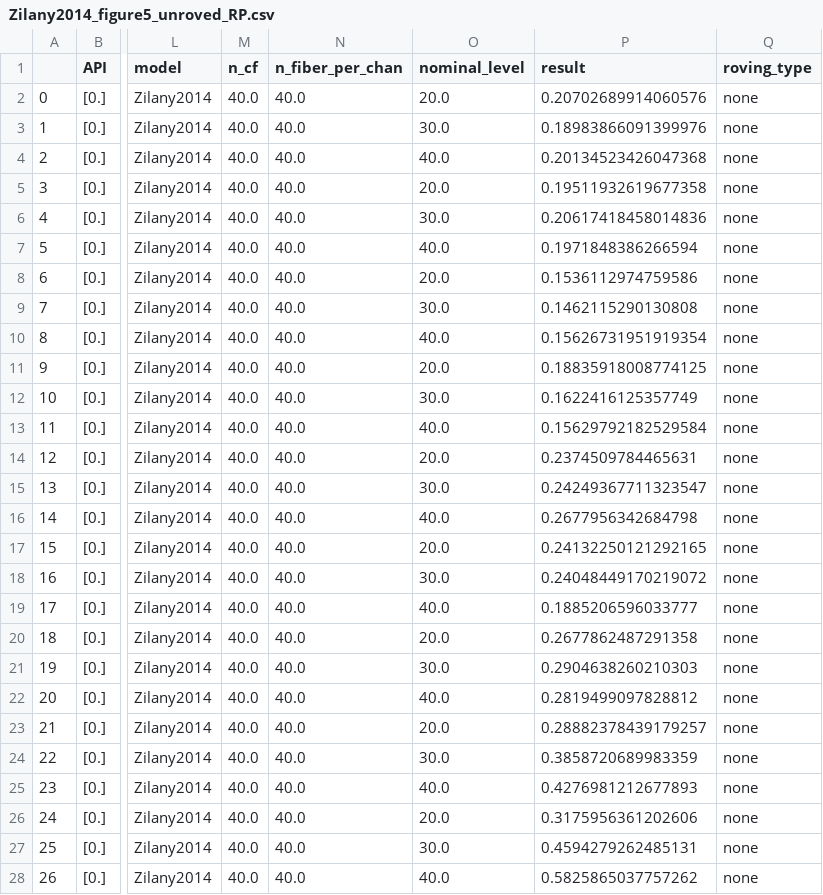
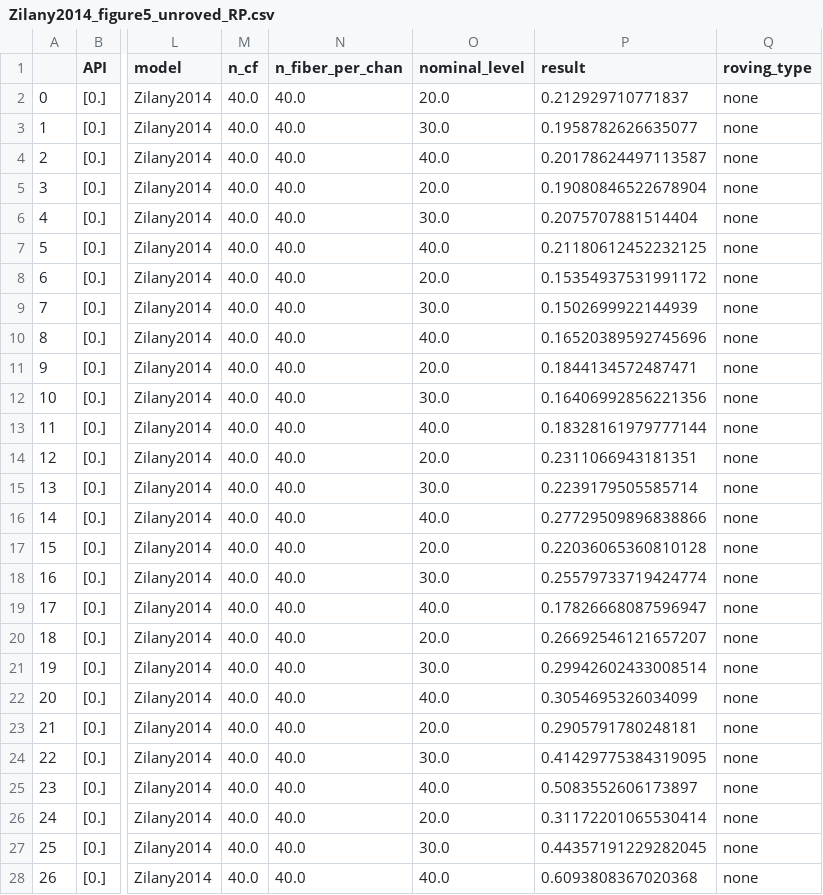
Before and after one commit to guestdaniel/GuestOxenham2022, a CSV file: figure5/Zilany2014_figure5_unroved_RP.csv, drawn as a sheet; only a part is shown, gaps mark what is left out; the diff covers the shown part only; the diff names each change by its address in the sheet, - before the commit and + after, or states it on an @@ line.

```diff
--- a/figure5/Zilany2014_figure5_unroved_RP.csv
+++ b/figure5/Zilany2014_figure5_unroved_RP.csv
-P2 (result): 0.20702689914060576
+P2 (result): 0.212929710771837
-P3 (result): 0.18983866091399976
+P3 (result): 0.1958782626635077
-P4 (result): 0.20134523426047368
+P4 (result): 0.20178624497113587
-P5 (result): 0.19511932619677358
+P5 (result): 0.19080846522678904
-P6 (result): 0.20617418458014836
+P6 (result): 0.2075707881514404
-P7 (result): 0.1971848386266594
+P7 (result): 0.21180612452232125
-P8 (result): 0.1536112974759586
+P8 (result): 0.15354937531991172
-P9 (result): 0.1462115290130808
+P9 (result): 0.1502699922144939
-P10 (result): 0.15626731951919354
+P10 (result): 0.16520389592745696
-P11 (result): 0.18835918008774125
+P11 (result): 0.1844134572487471
-P12 (result): 0.1622416125357749
+P12 (result): 0.16406992856221356
-P13 (result): 0.15629792182529584
+P13 (result): 0.18328161979777144
-P14 (result): 0.2374509784465631
+P14 (result): 0.2311066943181351
-P15 (result): 0.24249367711323547
+P15 (result): 0.2239179505585714
-P16 (result): 0.2677956342684798
+P16 (result): 0.27729509896838866
-P17 (result): 0.24132250121292165
+P17 (result): 0.22036065360810128
-P18 (result): 0.24048449170219072
+P18 (result): 0.25579733719424774
-P19 (result): 0.1885206596033777
+P19 (result): 0.17826668087596947
-P20 (result): 0.2677862487291358
+P20 (result): 0.26692546121657207
-P21 (result): 0.2904638260210303
+P21 (result): 0.29942602433008514
-P22 (result): 0.2819499097828812
+P22 (result): 0.3054695326034099
-P23 (result): 0.28882378439179257
+P23 (result): 0.2905791780248181
-P24 (result): 0.3858720689983359
+P24 (result): 0.41429775384319095
-P25 (result): 0.4276981212677893
+P25 (result): 0.5083552606173897
-P26 (result): 0.3175956361202606
+P26 (result): 0.31172201065530414
-P27 (result): 0.4594279262485131
+P27 (result): 0.44357191229282045
-P28 (result): 0.5825865037757262
+P28 (result): 0.6093808367020368
```
Also changed, not shown: 45 edited cells elsewhere in this file, figure4/Heinz2001_figure4_unroved_AI.csv, figure4/Heinz2001_figure4_unroved_RP.csv, 26 other files.
